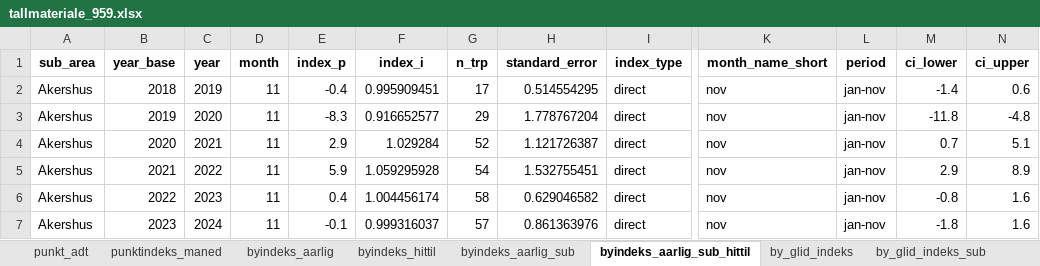
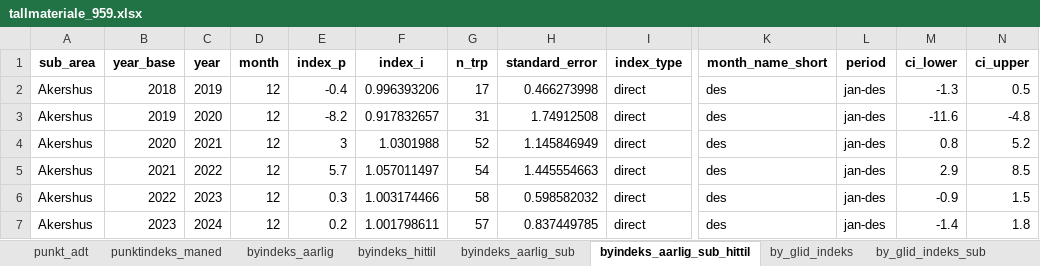
Before and after one commit to snohan/byindeks, an Excel workbook: data_indexpoints_tidy/tallmateriale_959.xlsx, sheet byindeks_aarlig_sub_hittil, drawn as a sheet; only a part is shown, gaps mark what is left out; values as stored, in another font and other column widths than the file's, no borders; the diff covers the shown part only; the diff names each change by its address in the sheet, - before the commit and + after, or states it on an @@ line.

Commit message:
City index 25 5/12.

```diff
--- a/data_indexpoints_tidy/tallmateriale_959.xlsx (sheet byindeks_aarlig_sub_hittil)
+++ b/data_indexpoints_tidy/tallmateriale_959.xlsx (sheet byindeks_aarlig_sub_hittil)
-D2:D7 (month): 11
+D2:D7 (month): 12
-F2 (index_i): 0.995909451
+F2 (index_i): 0.996393206
-H2 (standard_error): 0.514554295
+H2 (standard_error): 0.466273998
-K2:K7 (month_name_short): nov
+K2:K7 (month_name_short): des
-L2:L7 (period): jan-nov
+L2:L7 (period): jan-des
-M2 (ci_lower): -1.4
+M2 (ci_lower): -1.3
-N2 (ci_upper): 0.6
+N2 (ci_upper): 0.5
-E3 (index_p): -8.3
+E3 (index_p): -8.2
-F3 (index_i): 0.916652577
+F3 (index_i): 0.917832657
-G3 (n_trp): 29
+G3 (n_trp): 31
-H3 (standard_error): 1.778767204
+H3 (standard_error): 1.74912508
-M3 (ci_lower): -11.8
+M3 (ci_lower): -11.6
-E4 (index_p): 2.9
+E4 (index_p): 3
-F4 (index_i): 1.029284
+F4 (index_i): 1.0301988
-H4 (standard_error): 1.121726387
+H4 (standard_error): 1.145846949
-M4 (ci_lower): 0.7
+M4 (ci_lower): 0.8
-N4 (ci_upper): 5.1
+N4 (ci_upper): 5.2
-E5 (index_p): 5.9
+E5 (index_p): 5.7
-F5 (index_i): 1.059295928
+F5 (index_i): 1.057011497
-H5 (standard_error): 1.532755451
+H5 (standard_error): 1.445554663
-N5 (ci_upper): 8.9
+N5 (ci_upper): 8.5
-E6 (index_p): 0.4
+E6 (index_p): 0.3
-F6 (index_i): 1.004456174
+F6 (index_i): 1.003174466
-H6 (standard_error): 0.629046582
+H6 (standard_error): 0.598582032
-M6 (ci_lower): -0.8
+M6 (ci_lower): -0.9
-N6 (ci_upper): 1.6
+N6 (ci_upper): 1.5
-E7 (index_p): -0.1
+E7 (index_p): 0.2
-F7 (index_i): 0.999316037
+F7 (index_i): 1.001798611
-H7 (standard_error): 0.861363976
+H7 (standard_error): 0.837449785
-M7 (ci_lower): -1.8
+M7 (ci_lower): -1.4
-N7 (ci_upper): 1.6
+N7 (ci_upper): 1.8
```
Also changed, not shown: 153 edited cells elsewhere in this sheet, sheet punktindeks_maned, sheet punkt_adt, sheet byindeks_hittil, sheet by_glid_indeks_sub, sheet by_glid_indeks, sheet byindeks_aarlig_sub, 1 more sheet, data_indexpoints_tidy/tallmateriale_19953.xlsx, 12 other files.
